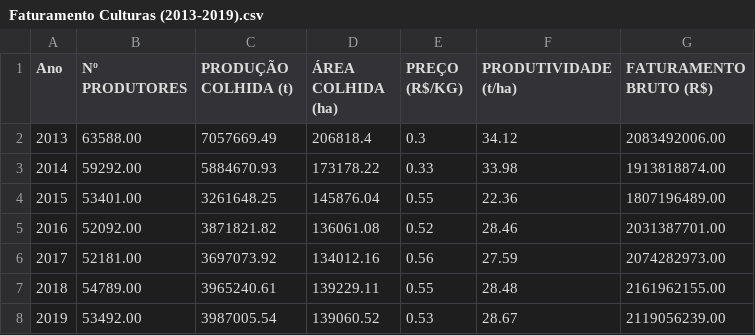
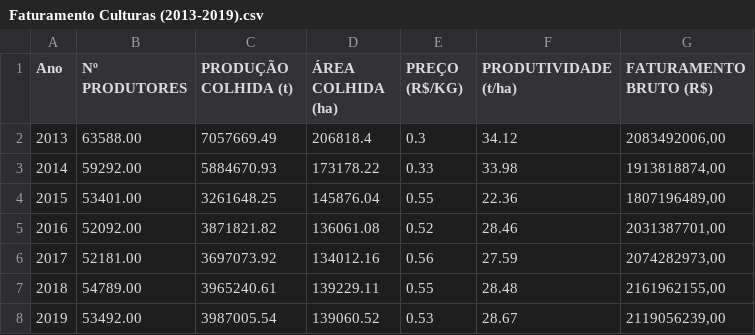
Before and after one commit to leolougomes/Meu_Portfolio_Leonardo-Gomes, a CSV file: Faturamento Culturas (2013-2019).csv, drawn as a sheet.

Commit message:
Add files via upload

```diff
--- a/Faturamento Culturas (2013-2019).csv
+++ b/Faturamento Culturas (2013-2019).csv
@@ -1,8 +1,8 @@
 Ano;Nº PRODUTORES ;PRODUÇÃO COLHIDA               (t);ÁREA COLHIDA  (ha)  ;PREÇO (R$/KG);PRODUTIVIDADE (t/ha);FATURAMENTO BRUTO (R$)
-2013 ;63588.00;7057669.49;206818.4;0.3;34.12;2083492006.00
-2014;59292.00;5884670.93;173178.22;0.33;33.98;1913818874.00
-2015 ;53401.00;3261648.25;145876.04;0.55;22.36;1807196489.00
-2016 ;52092.00;3871821.82;136061.08;0.52;28.46;2031387701.00
-2017;52181.00;3697073.92;134012.16;0.56;27.59;2074282973.00
-2018 ;54789.00;3965240.61;139229.11;0.55;28.48;2161962155.00
-2019;53492.00;3987005.54;139060.52;0.53;28.67;2119056239.00
+2013 ;63588.00;7057669.49;206818.4;0.3;34.12;2083492006,00
+2014;59292.00;5884670.93;173178.22;0.33;33.98;1913818874,00
+2015 ;53401.00;3261648.25;145876.04;0.55;22.36;1807196489,00
+2016 ;52092.00;3871821.82;136061.08;0.52;28.46;2031387701,00
+2017;52181.00;3697073.92;134012.16;0.56;27.59;2074282973,00
+2018 ;54789.00;3965240.61;139229.11;0.55;28.48;2161962155,00
+2019;53492.00;3987005.54;139060.52;0.53;28.67;2119056239,00
```
